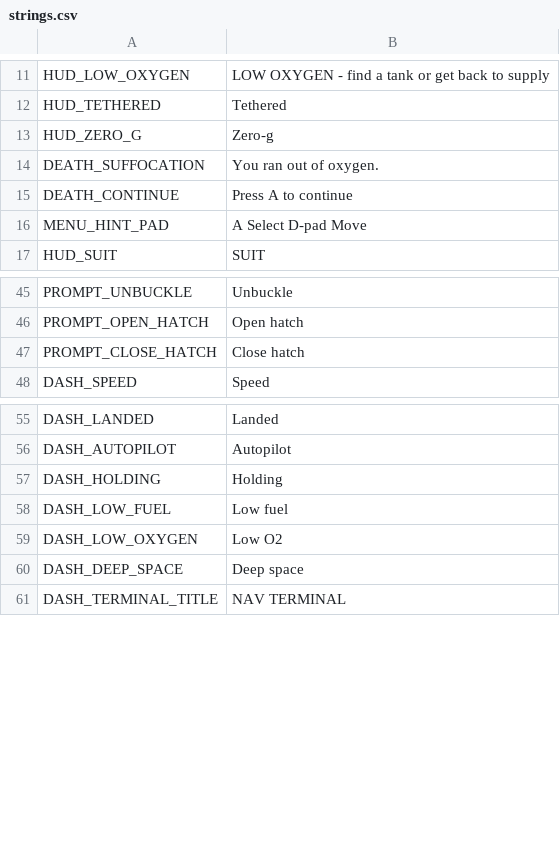
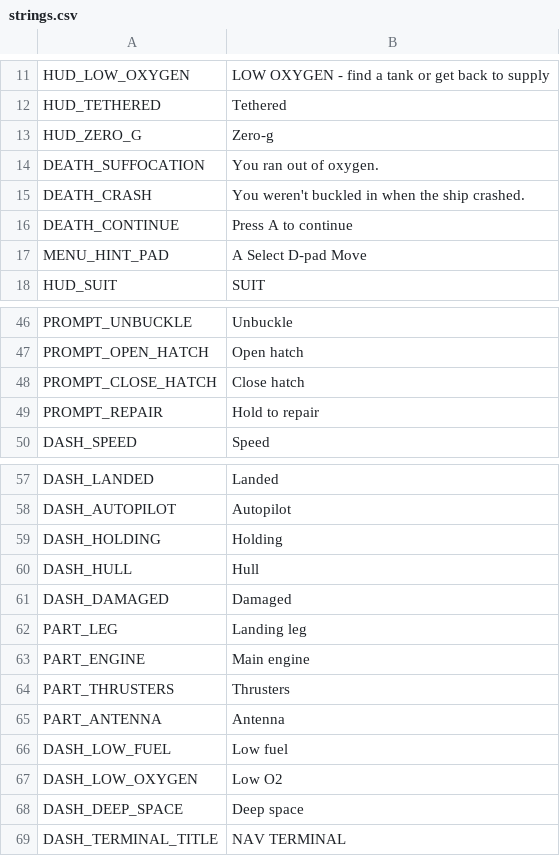
Before and after one commit to hmblasko/Orbital-ante, a CSV file: godot/text/strings.csv, drawn as a sheet; only a part is shown, gaps mark what is left out.

```diff
--- a/godot/text/strings.csv
+++ b/godot/text/strings.csv
@@ -14,2 +14,3 @@ HUD_ZERO_G,Zero-g
 DEATH_SUFFOCATION,You ran out of oxygen.
+DEATH_CRASH,You weren't buckled in when the ship crashed.
 DEATH_CONTINUE,Press A to continue
@@ -47,2 +48,3 @@ PROMPT_OPEN_HATCH,Open hatch
 PROMPT_CLOSE_HATCH,Close hatch
+PROMPT_REPAIR,Hold to repair
 DASH_SPEED,Speed
@@ -57,2 +59,8 @@ DASH_AUTOPILOT,Autopilot
 DASH_HOLDING,Holding
+DASH_HULL,Hull
+DASH_DAMAGED,Damaged
+PART_LEG,Landing leg
+PART_ENGINE,Main engine
+PART_THRUSTERS,Thrusters
+PART_ANTENNA,Antenna
 DASH_LOW_FUEL,Low fuel
```
Also changed, not shown: 19 other files.
